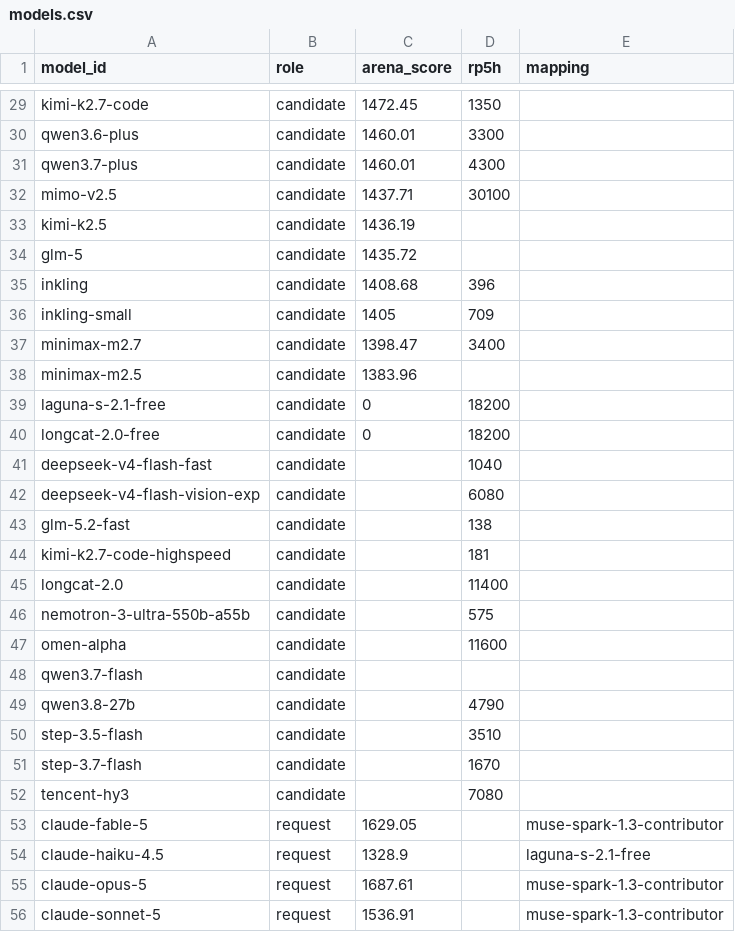
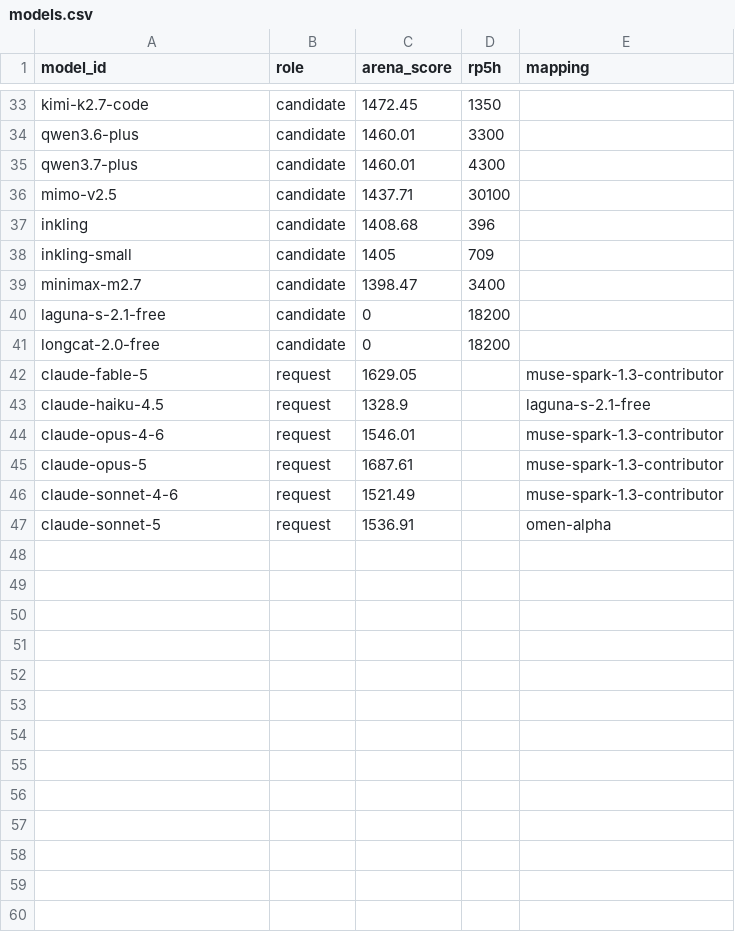
Before and after one commit to jasonQin6/models-mapping, a CSV file: models.csv, drawn as a sheet; only a part is shown, gaps mark what is left out; the diff covers the shown part only.

Commit message:
model-registry: 变种治理、arena 默认分、别名归一、Claude 扩编至 6 个
需求修订（见 models_extra 交替讨论）：
- 采集层：-fast/-highspeed 速度变种写 exclude 字段（留痕不采用）；
  update_channel 保留手工维护的顶层 aliases 键
- models_extra.json：新增 aliases {"tencent-hy3": "hy3"}（跨渠道命名归一，
  分析层解决——渠道清单保留原生 id，全局模型用规范 id + channelAliases）
- 规划层：collector_excluded 跳过；变种归组（-free > -contributor > 原版，
  variant_superseded 移出）；非 free 缺 rp5h 分级（arena<1500 exclude，
  >=1500 保留 + review warning，仅打分不合格）；非 free 无 arena 匹配默认
  1500（arena_defaulted，内测模型进池可审查）；request 可写死 arena_score
- 配置：新增 claude-opus-4-6/claude-sonnet-4-6（Arena 在榜 1546.01/1521.49，
  直接匹配无需写死）；sonnet-5→omen-alpha override（公式验算 omen 赋 1500
  后仍不敌 muse-contributor 1.069 vs 0.911，按规则 4 意图保留硬编码）
- 真实数据：40 个全局模型（commandcode 26 + opencode-go 14）、6 条 claude
  映射、0 blocking；formula.md/SKILL/渠道契约同步

```diff
--- a/models.csv
+++ b/models.csv
@@ -32,4 +36,2 @@ qwen3.7-plus,candidate,1460.01,4300,
 mimo-v2.5,candidate,1437.71,30100,
-kimi-k2.5,candidate,1436.19,,
-glm-5,candidate,1435.72,,
 inkling,candidate,1408.68,396,
@@ -37,20 +39,9 @@ inkling-small,candidate,1405,709,
 minimax-m2.7,candidate,1398.47,3400,
-minimax-m2.5,candidate,1383.96,,
 laguna-s-2.1-free,candidate,0,18200,
 longcat-2.0-free,candidate,0,18200,
-deepseek-v4-flash-fast,candidate,,1040,
-deepseek-v4-flash-vision-exp,candidate,,6080,
-glm-5.2-fast,candidate,,138,
-kimi-k2.7-code-highspeed,candidate,,181,
-longcat-2.0,candidate,,11400,
-nemotron-3-ultra-550b-a55b,candidate,,575,
-omen-alpha,candidate,,11600,
-qwen3.7-flash,candidate,,,
-qwen3.8-27b,candidate,,4790,
-step-3.5-flash,candidate,,3510,
-step-3.7-flash,candidate,,1670,
-tencent-hy3,candidate,,7080,
 claude-fable-5,request,1629.05,,muse-spark-1.3-contributor
 claude-haiku-4.5,request,1328.9,,laguna-s-2.1-free
+claude-opus-4-6,request,1546.01,,muse-spark-1.3-contributor
 claude-opus-5,request,1687.61,,muse-spark-1.3-contributor
-claude-sonnet-5,request,1536.91,,muse-spark-1.3-contributor
+claude-sonnet-4-6,request,1521.49,,muse-spark-1.3-contributor
+claude-sonnet-5,request,1536.91,,omen-alpha
```
Also changed, not shown: 7 added rows, 3 removed rows and 1 edited cell elsewhere in this file, 14 other files.
